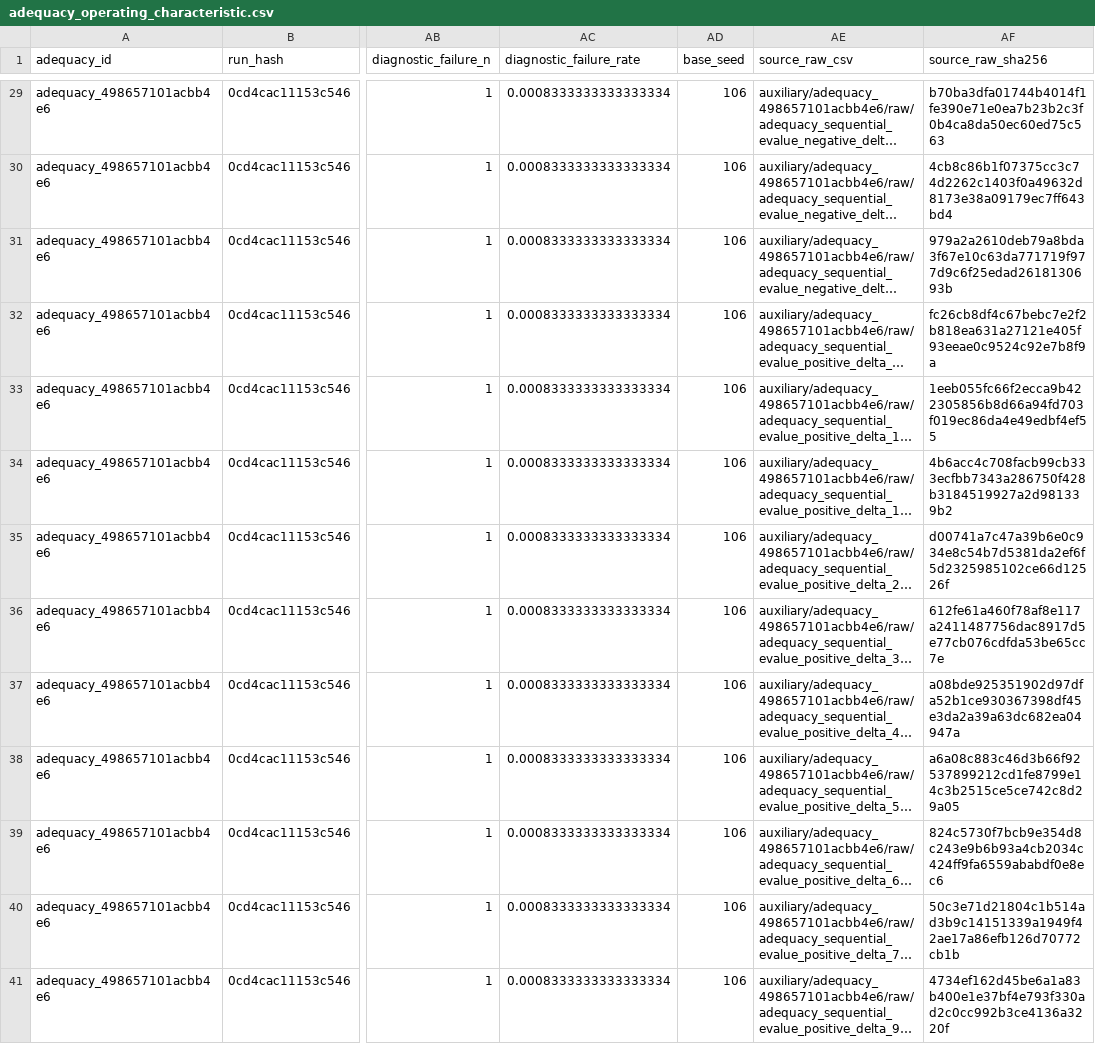
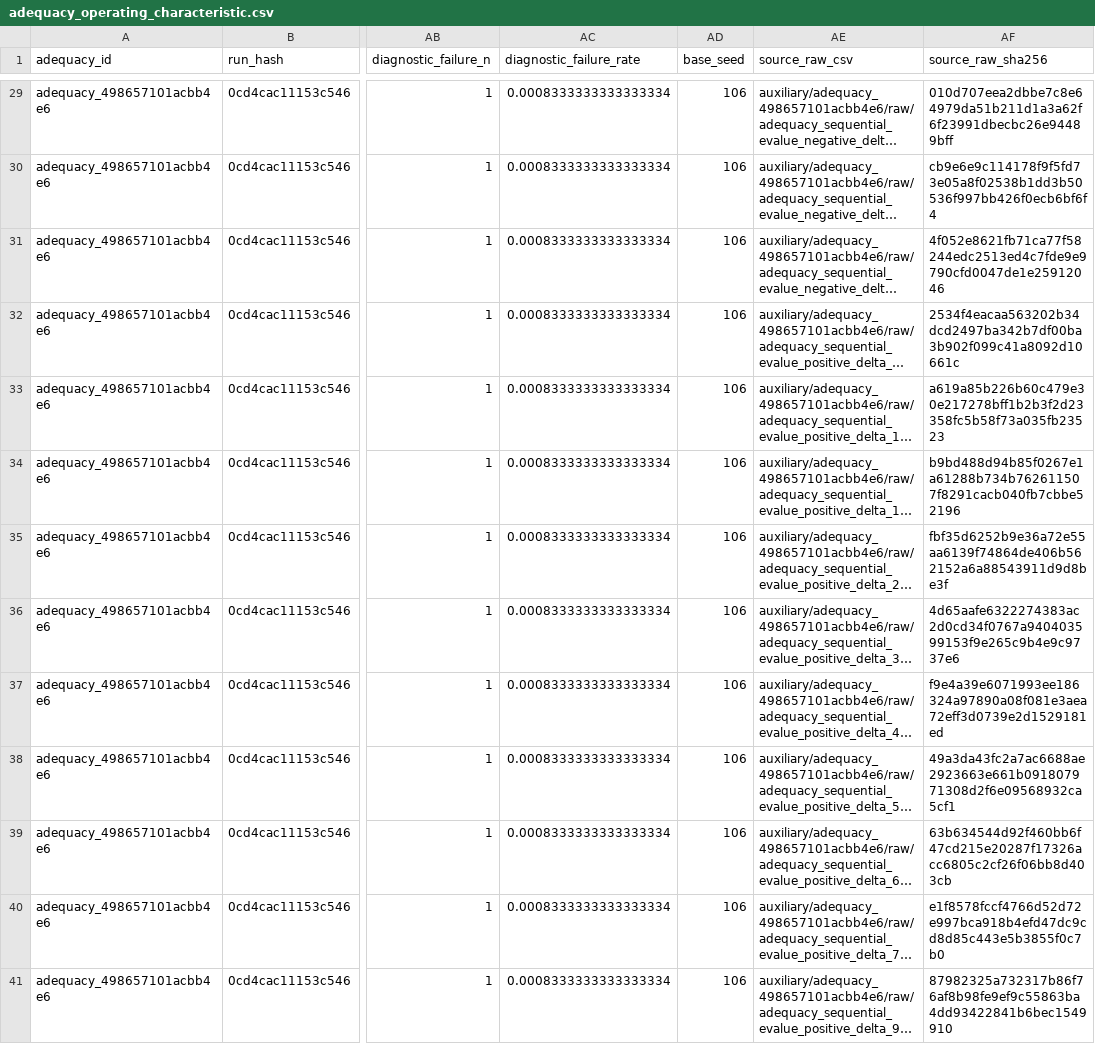
Before and after one commit to geosop/LEVEL-IIA, a CSV file: outputs/0cd4cac11153c546/auxiliary/adequacy_498657101acbb4e6/summary/adequacy_operating_characteristic.csv, drawn as a sheet; only a part is shown, gaps mark what is left out; long unchanged cells end in …; the diff covers the shown part only; the diff names each change by its address in the sheet, - before the commit and + after, or states it on an @@ line.

```diff
--- a/outputs/0cd4cac11153c546/auxiliary/adequacy_498657101acbb4e6/summary/adequacy_operating_characteristic.csv
+++ b/outputs/0cd4cac11153c546/auxiliary/adequacy_498657101acbb4e6/summary/adequacy_operating_characteristic.csv
-AF29 (source_raw_sha256): b70ba3dfa01744b4014f1fe390e71e0ea7b23b2c3f0b4ca8da50ec60ed75c563
+AF29 (source_raw_sha256): 010d707eea2dbbe7c8e64979da51b211d1a3a62f6f23991dbecbc26e94489bff
-AF30 (source_raw_sha256): 4cb8c86b1f07375cc3c74d2262c1403f0a49632d8173e38a09179ec7ff643bd4
+AF30 (source_raw_sha256): cb9e6e9c114178f9f5fd73e05a8f02538b1dd3b50536f997bb426f0ecb6bf6f4
-AF31 (source_raw_sha256): 979a2a2610deb79a8bda3f67e10c63da771719f977d9c6f25edad2618130693b
+AF31 (source_raw_sha256): 4f052e8621fb71ca77f58244edc2513ed4c7fde9e9790cfd0047de1e25912046
-AF32 (source_raw_sha256): fc26cb8df4c67bebc7e2f2b818ea631a27121e405f93eeae0c9524c92e7b8f9a
+AF32 (source_raw_sha256): 2534f4eacaa563202b34dcd2497ba342b7df00ba3b902f099c41a8092d10661c
-AF33 (source_raw_sha256): 1eeb055fc66f2ecca9b422305856b8d66a94fd703f019ec86da4e49edbf4ef55
+AF33 (source_raw_sha256): a619a85b226b60c479e30e217278bff1b2b3f2d23358fc5b58f73a035fb23523
-AF34 (source_raw_sha256): 4b6acc4c708facb99cb333ecfbb7343a286750f428b3184519927a2d981339b2
+AF34 (source_raw_sha256): b9bd488d94b85f0267e1a61288b734b762611507f8291cacb040fb7cbbe52196
-AF35 (source_raw_sha256): d00741a7c47a39b6e0c934e8c54b7d5381da2ef6f5d2325985102ce66d12526f
+AF35 (source_raw_sha256): fbf35d6252b9e36a72e55aa6139f74864de406b562152a6a88543911d9d8be3f
-AF36 (source_raw_sha256): 612fe61a460f78af8e117a2411487756dac8917d5e77cb076cdfda53be65cc7e
+AF36 (source_raw_sha256): 4d65aafe6322274383ac2d0cd34f0767a940403599153f9e265c9b4e9c9737e6
-AF37 (source_raw_sha256): a08bde925351902d97dfa52b1ce930367398df45e3da2a39a63dc682ea04947a
+AF37 (source_raw_sha256): f9e4a39e6071993ee186324a97890a08f081e3aea72eff3d0739e2d1529181ed
-AF38 (source_raw_sha256): a6a08c883c46d3b66f92537899212cd1fe8799e14c3b2515ce5ce742c8d29a05
+AF38 (source_raw_sha256): 49a3da43fc2a7ac6688ae2923663e661b091807971308d2f6e09568932ca5cf1
-AF39 (source_raw_sha256): 824c5730f7bcb9e354d8c243e9b6b93a4cb2034c424ff9fa6559ababdf0e8ec6
+AF39 (source_raw_sha256): 63b634544d92f460bb6f47cd215e20287f17326acc6805c2cf26f06bb8d403cb
-AF40 (source_raw_sha256): 50c3e71d21804c1b514ad3b9c14151339a1949f42ae17a86efb126d70772cb1b
+AF40 (source_raw_sha256): e1f8578fccf4766d52d72e997bca918b4efd47dc9cd8d85c443e5b3855f0c7b0
-AF41 (source_raw_sha256): 4734ef162d45be6a1a83b400e1e37bf4e793f330ad2c0cc992b3ce4136a3220f
+AF41 (source_raw_sha256): 87982325a732317b86f76af8b98fe9ef9c55863ba4dd93422841b6bec1549910
```
Also changed, not shown: 27 edited cells elsewhere in this file, outputs/0cd4cac11153c546/metadata/certified-output-checksums.csv, outputs/0cd4cac11153c546/summary/adequacy_operating_characteristic.csv, 2 other files.
